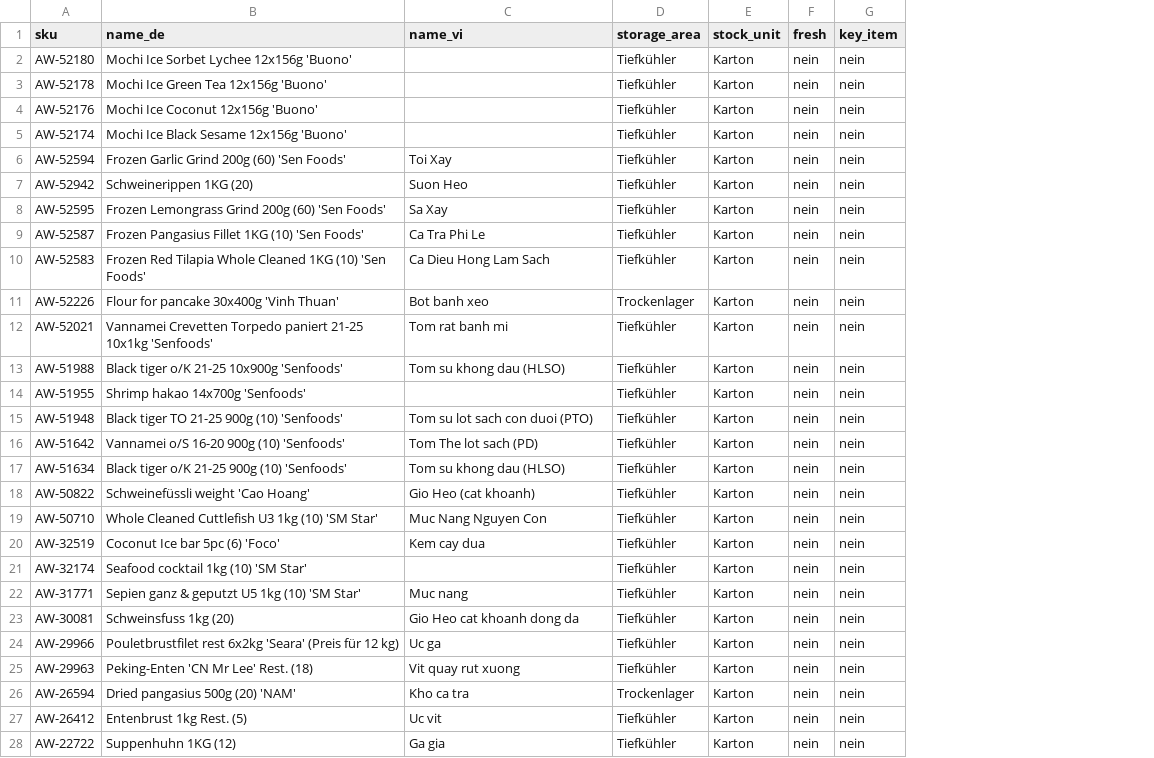
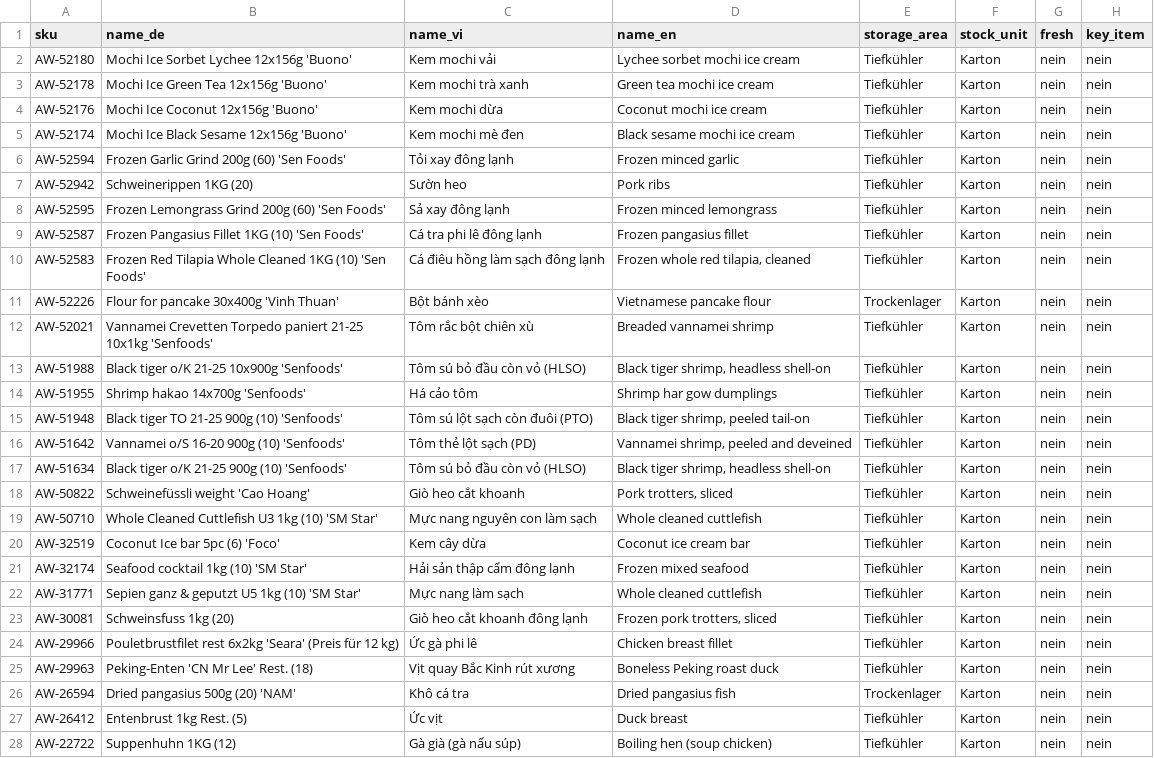
Before and after one commit to leoviet1407-fhnw/asiaway, a CSV file: data/asiaway-regensdorf.csv, drawn as a sheet; only a part is shown; the diff covers the shown part only; the diff names each change by its address in the sheet, - before the commit and + after, or states it on an @@ line.

```diff
--- a/data/asiaway-regensdorf.csv
+++ b/data/asiaway-regensdorf.csv
+column D (name_en), rows 2-28: Lychee sorbet mochi ice cream | Green tea mochi ice cream | Coconut mochi ice cream | Black sesame mochi ice cream | Frozen minced garlic | Pork ribs | Frozen minced lemongrass | Frozen pangasius fillet | Frozen whole red tilapia, cleaned | Vietnamese pancake flour | Breaded vannamei shrimp | Black tiger shrimp, headless shell-on | Shrimp har gow dumplings | Black tiger shrimp, peeled tail-on | Vannamei shrimp, peeled and deveined | Black tiger shrimp, headless shell-on | Pork trotters, sliced | Whole cleaned cuttlefish | Coconut ice cream bar | Frozen mixed seafood | Whole cleaned cuttlefish | Frozen pork trotters, sliced | Chicken breast fillet | Boneless Peking roast duck | Dried pangasius fish | Duck breast | Boiling hen (soup chicken)
-C2 (name_vi): (empty)
+C2 (name_vi): Kem mochi vải
-C3 (name_vi): (empty)
+C3 (name_vi): Kem mochi trà xanh
-C4 (name_vi): (empty)
+C4 (name_vi): Kem mochi dừa
-C5 (name_vi): (empty)
+C5 (name_vi): Kem mochi mè đen
-C6 (name_vi): Toi Xay
+C6 (name_vi): Tỏi xay đông lạnh
-C7 (name_vi): Suon Heo
+C7 (name_vi): Sườn heo
-C8 (name_vi): Sa Xay
+C8 (name_vi): Sả xay đông lạnh
-C9 (name_vi): Ca Tra Phi Le
+C9 (name_vi): Cá tra phi lê đông lạnh
-C10 (name_vi): Ca Dieu Hong Lam Sach
+C10 (name_vi): Cá điêu hồng làm sạch đông lạnh
-C11 (name_vi): Bot banh xeo
+C11 (name_vi): Bột bánh xèo
-C12 (name_vi): Tom rat banh mi
+C12 (name_vi): Tôm rắc bột chiên xù
-C13 (name_vi): Tom su khong dau (HLSO)
+C13 (name_vi): Tôm sú bỏ đầu còn vỏ (HLSO)
-C14 (name_vi): (empty)
+C14 (name_vi): Há cảo tôm
-C15 (name_vi): Tom su lot sach con duoi (PTO)
+C15 (name_vi): Tôm sú lột sạch còn đuôi (PTO)
-C16 (name_vi): Tom The lot sach (PD)
+C16 (name_vi): Tôm thẻ lột sạch (PD)
-C17 (name_vi): Tom su khong dau (HLSO)
+C17 (name_vi): Tôm sú bỏ đầu còn vỏ (HLSO)
-C18 (name_vi): Gio Heo (cat khoanh)
+C18 (name_vi): Giò heo cắt khoanh
-C19 (name_vi): Muc Nang Nguyen Con
+C19 (name_vi): Mực nang nguyên con làm sạch
-C20 (name_vi): Kem cay dua
+C20 (name_vi): Kem cây dừa
-C21 (name_vi): (empty)
+C21 (name_vi): Hải sản thập cẩm đông lạnh
-C22 (name_vi): Muc nang
+C22 (name_vi): Mực nang làm sạch
-C23 (name_vi): Gio Heo cat khoanh dong da
+C23 (name_vi): Giò heo cắt khoanh đông lạnh
-C24 (name_vi): Uc ga
+C24 (name_vi): Ức gà phi lê
-C25 (name_vi): Vit quay rut xuong
+C25 (name_vi): Vịt quay Bắc Kinh rút xương
-C26 (name_vi): Kho ca tra
+C26 (name_vi): Khô cá tra
-C27 (name_vi): Uc vit
+C27 (name_vi): Ức vịt
-C28 (name_vi): Ga gia
+C28 (name_vi): Gà già (gà nấu súp)
```
Also changed, not shown: 81 edited cells elsewhere in this file, data/prodega-service.csv, 21 other files.
